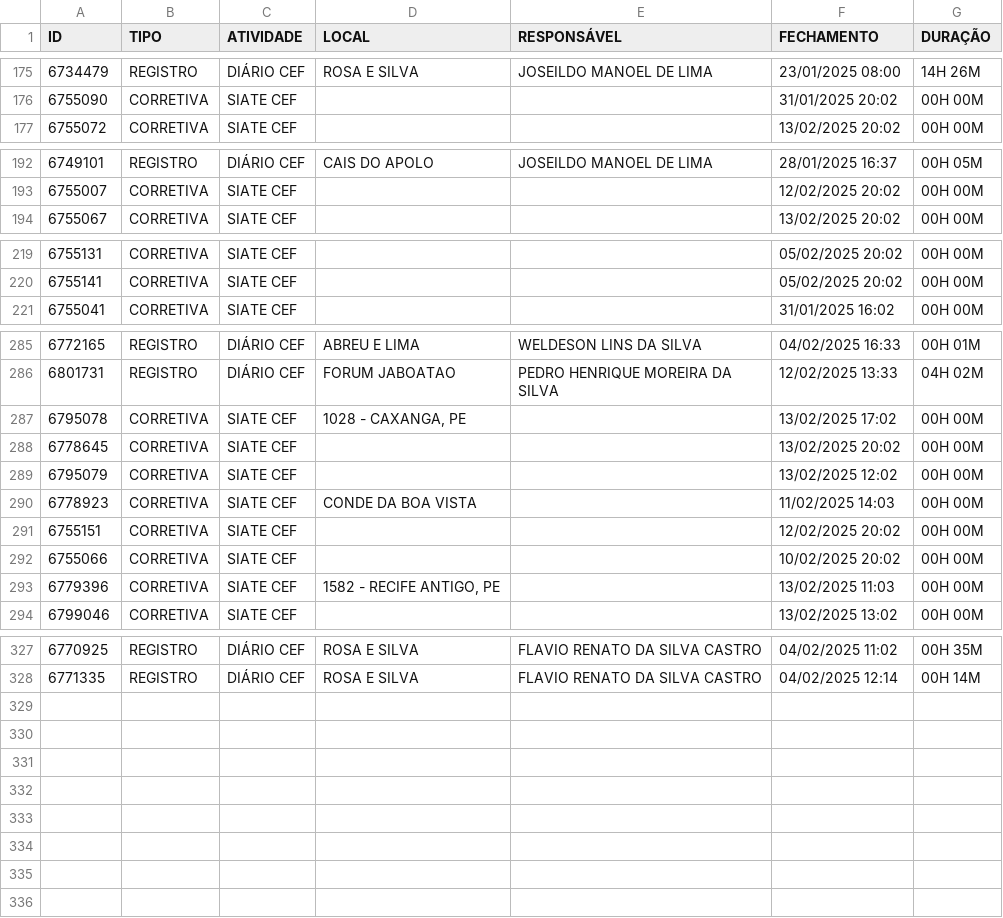
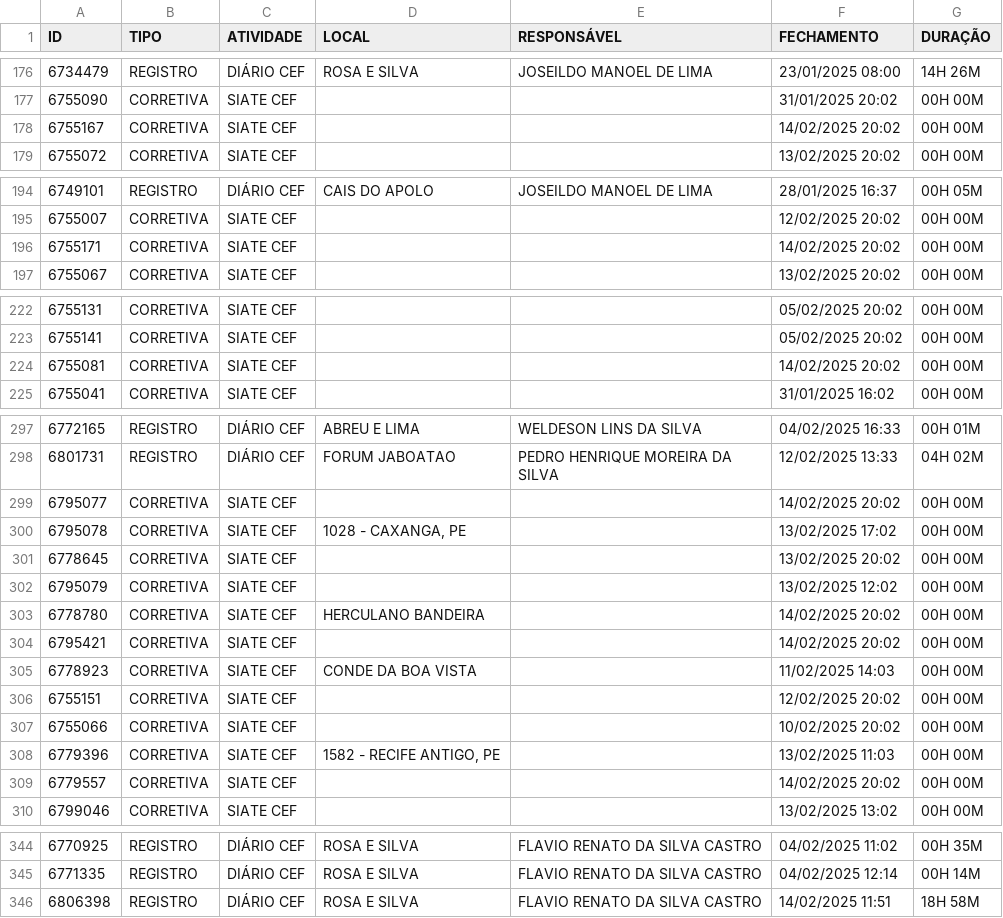
Before and after one commit to m1caelvr/BOT_CEF, a CSV file: data/dados.csv, drawn as a sheet; only a part is shown, gaps mark what is left out; the diff covers the shown part only; the diff names each change by its address in the sheet, - before the commit and + after, or states it on an @@ line.

```diff
--- a/data/dados.csv
+++ b/data/dados.csv
+row 178: 6755167 | CORRETIVA | SIATE CEF |  |  | 14/02/2025 20:02 | 00H 00M
+row 196: 6755171 | CORRETIVA | SIATE CEF |  |  | 14/02/2025 20:02 | 00H 00M
+row 224: 6755081 | CORRETIVA | SIATE CEF |  |  | 14/02/2025 20:02 | 00H 00M
+row 299: 6795077 | CORRETIVA | SIATE CEF |  |  | 14/02/2025 20:02 | 00H 00M
+row 303: 6778780 | CORRETIVA | SIATE CEF | HERCULANO BANDEIRA |  | 14/02/2025 20:02 | 00H 00M
+row 304: 6795421 | CORRETIVA | SIATE CEF |  |  | 14/02/2025 20:02 | 00H 00M
+row 309: 6779557 | CORRETIVA | SIATE CEF |  |  | 14/02/2025 20:02 | 00H 00M
+row 346: 6806398 | REGISTRO | DIÁRIO CEF | ROSA E SILVA | FLAVIO RENATO DA SILVA CASTRO | 14/02/2025 11:51 | 18H 58M
```
Also changed, not shown: 10 added rows elsewhere in this file.
